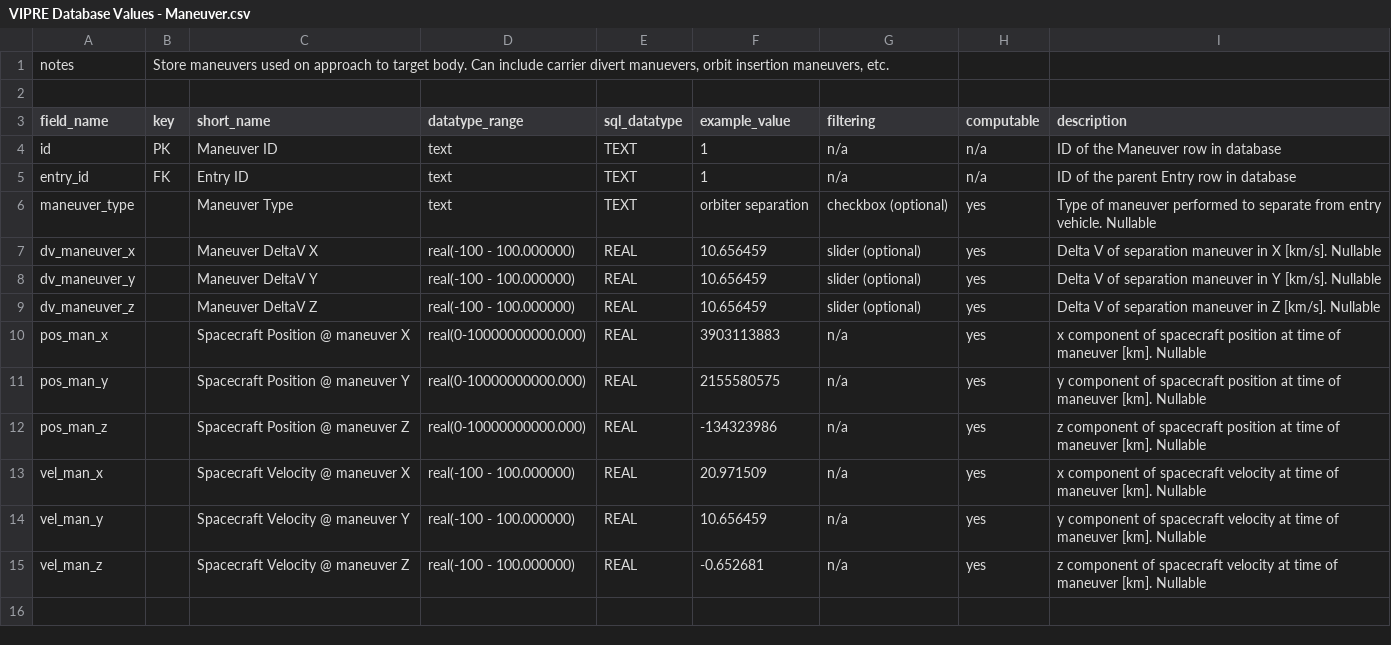
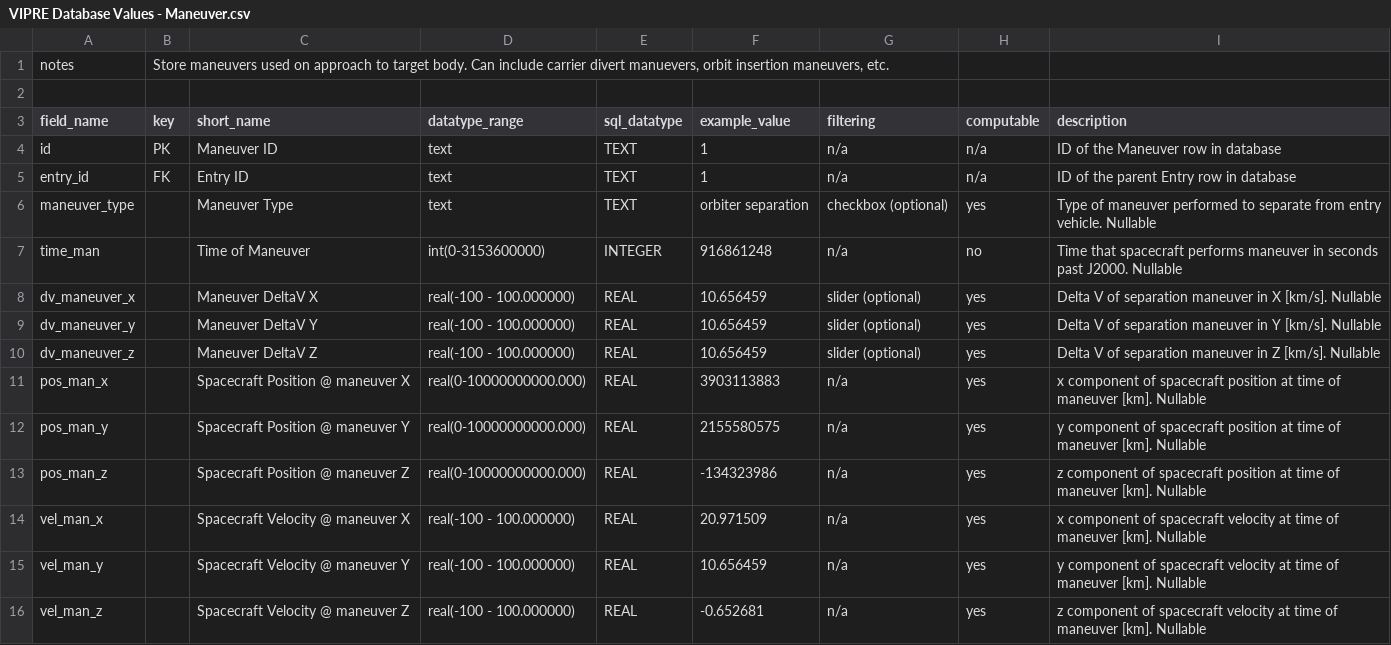
Before and after one commit to jpl-vipre/vipre-schemas, a CSV file: sheets/VIPRE Database Values - Maneuver.csv, drawn as a sheet.

Commit message:
Update VIPRE Database Values - Maneuver.csv

```diff
--- a/sheets/VIPRE Database Values - Maneuver.csv
+++ b/sheets/VIPRE Database Values - Maneuver.csv
@@ -6,2 +6,3 @@ entry_id,FK,Entry ID,text,TEXT,1,n/a,n/a,ID of the parent Entry row in database
 maneuver_type,,Maneuver Type,text,TEXT,orbiter separation,checkbox (optional),yes,Type of maneuver performed to separate from entry vehicle. Nullable
+time_man,,Time of Maneuver,int(0-3153600000),INTEGER,916861248,n/a,no,Time that spacecraft performs maneuver in seconds past J2000. Nullable
 dv_maneuver_x,,Maneuver DeltaV X,real(-100 - 100.000000),REAL,10.656459,slider (optional),yes,Delta V of separation maneuver in X [km/s]. Nullable
```
